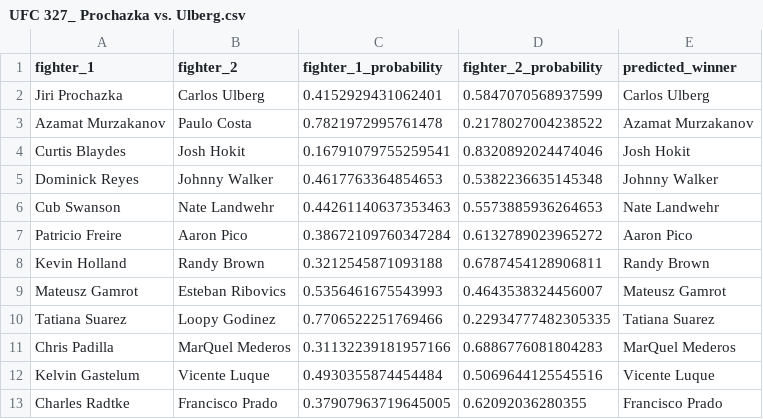
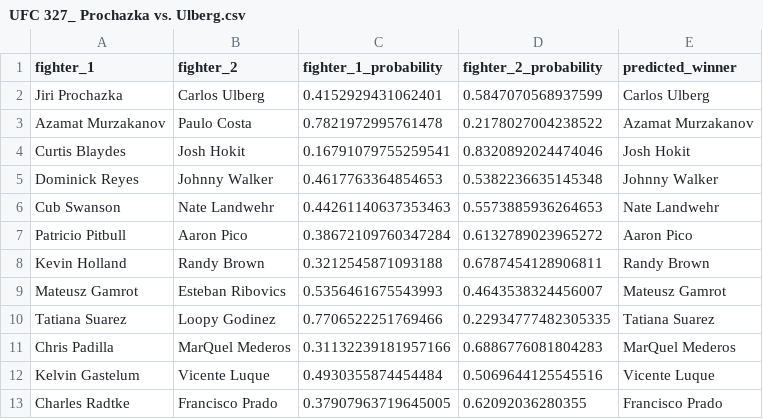
Before and after one commit to kshoker12/UFC-Fight-Predictor, a CSV file: predictions/UFC 327_ Prochazka vs. Ulberg.csv, drawn as a sheet.

```diff
--- a/predictions/UFC 327_ Prochazka vs. Ulberg.csv
+++ b/predictions/UFC 327_ Prochazka vs. Ulberg.csv
@@ -6,3 +6,3 @@ Dominick Reyes,Johnny Walker,0.4617763364854653,0.5382236635145348,Johnny Walker
 Cub Swanson,Nate Landwehr,0.44261140637353463,0.5573885936264653,Nate Landwehr
-Patricio Freire,Aaron Pico,0.38672109760347284,0.6132789023965272,Aaron Pico
+Patricio Pitbull,Aaron Pico,0.38672109760347284,0.6132789023965272,Aaron Pico
 Kevin Holland,Randy Brown,0.3212545871093188,0.6787454128906811,Randy Brown
```
Also changed, not shown: 1 other file.
